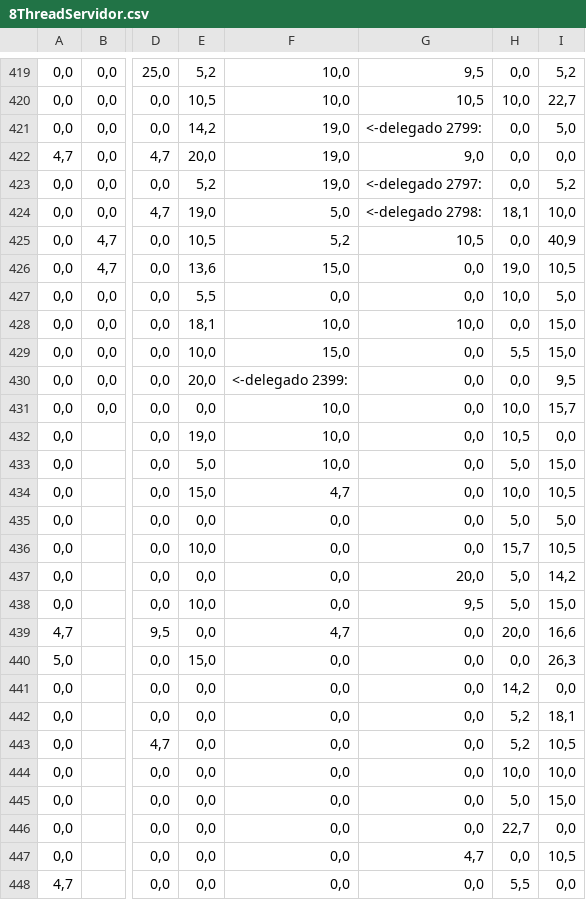
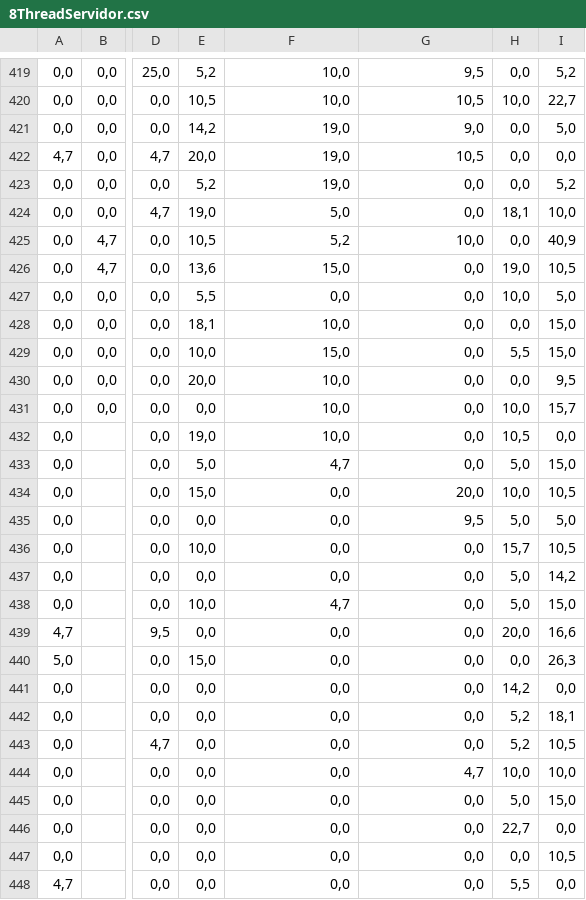
Before and after one commit to JuanCamiloBojaca/Infracomp, a CSV file: caso3/ScriptServer/seguridad/8ThreadServidor.csv, drawn as a sheet; only a part is shown, gaps mark what is left out; the diff covers the shown part only; the diff names each change by its address in the sheet, - before the commit and + after, or states it on an @@ line.

```diff
--- a/caso3/ScriptServer/seguridad/8ThreadServidor.csv
+++ b/caso3/ScriptServer/seguridad/8ThreadServidor.csv
-G421: <-delegado 2799:
+G421: 9,0
-G422: 9,0
+G422: 10,5
-G423: <-delegado 2797:
+G423: 0,0
-G424: <-delegado 2798:
+G424: 0,0
-G425: 10,5
+G425: 10,0
-G428: 10,0
+G428: 0,0
-F430: <-delegado 2399:
+F430: 10,0
-F433: 10,0
+F433: 4,7
-F434: 4,7
+F434: 0,0
-G434: 0,0
+G434: 20,0
-G435: 0,0
+G435: 9,5
-G437: 20,0
+G437: 0,0
-F438: 0,0
+F438: 4,7
-G438: 9,5
+G438: 0,0
-F439: 4,7
+F439: 0,0
-G444: 0,0
+G444: 4,7
-G447: 4,7
+G447: 0,0
```
Also changed, not shown: 13 edited cells elsewhere in this file, caso3/ScriptServer/seguridad/2ThreadServidor.csv, caso3/ScriptServer/sinSeguridad/1ThreadServidor.csv, 3 other files.
